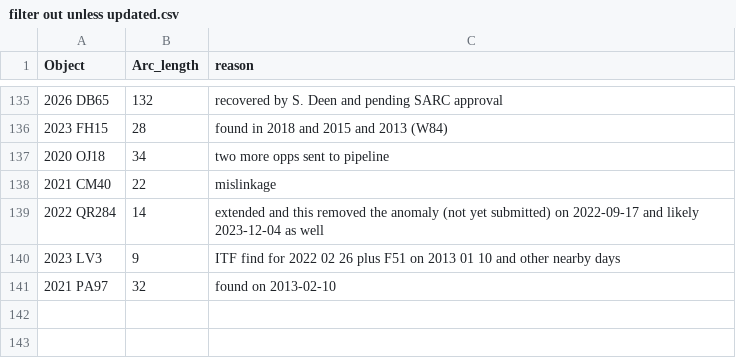
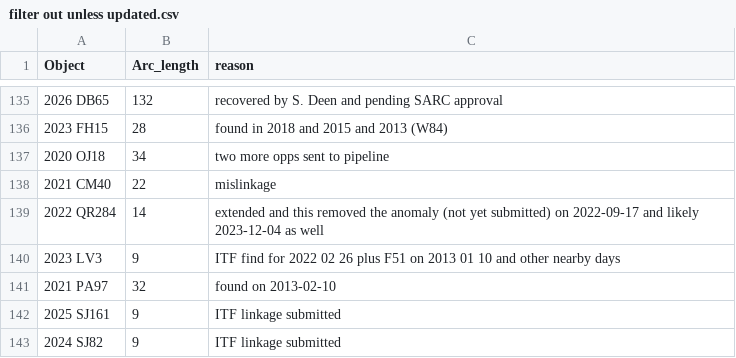
Before and after one commit to petervanwylen/ActivitySCOPE, a CSV file: filter out unless updated.csv, drawn as a sheet; only a part is shown, gaps mark what is left out; the diff names each change by its address in the sheet, - before the commit and + after, or states it on an @@ line.

Commit message:
filters

```diff
--- a/filter out unless updated.csv
+++ b/filter out unless updated.csv
+row 142: 2025 SJ161 | 9 | ITF linkage submitted
+row 143: 2024 SJ82 | 9 | ITF linkage submitted
```
